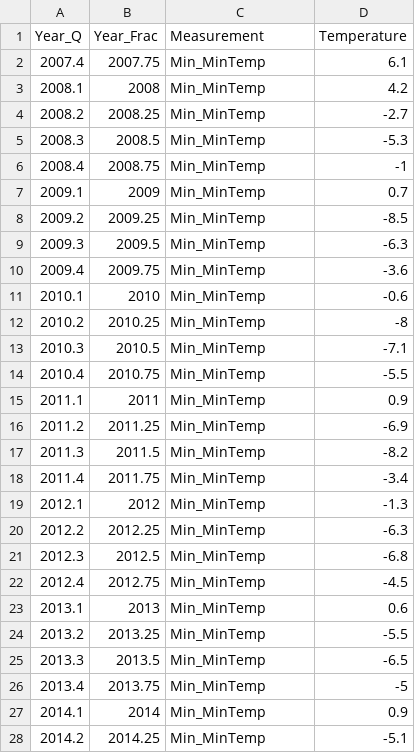
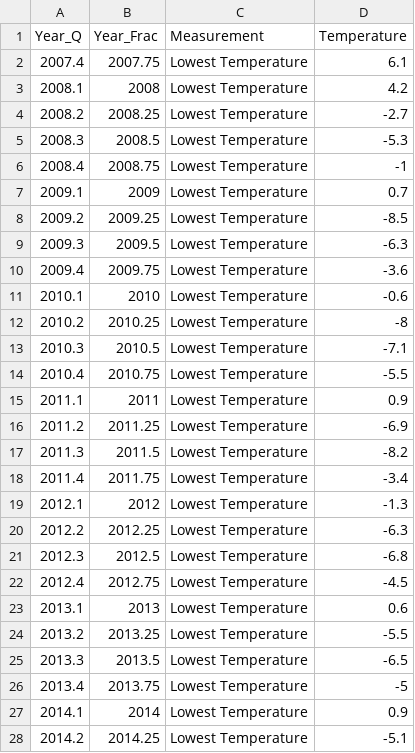
Before and after one commit to HerrahStrings/DataVis, a CSV file: weatherAUS2.csv, drawn as a sheet; only a part is shown; the diff covers the shown part only.

Commit message:
updated measurement names

```diff
--- a/weatherAUS2.csv
+++ b/weatherAUS2.csv
@@ -1,28 +1,28 @@
 Year_Q,Year_Frac,Measurement,Temperature
-2007.4,2007.75,Min_MinTemp,6.1
-2008.1,2008,Min_MinTemp,4.2
-2008.2,2008.25,Min_MinTemp,-2.7
-2008.3,2008.5,Min_MinTemp,-5.3
-2008.4,2008.75,Min_MinTemp,-1
-2009.1,2009,Min_MinTemp,0.7
-2009.2,2009.25,Min_MinTemp,-8.5
-2009.3,2009.5,Min_MinTemp,-6.3
-2009.4,2009.75,Min_MinTemp,-3.6
-2010.1,2010,Min_MinTemp,-0.6
-2010.2,2010.25,Min_MinTemp,-8
-2010.3,2010.5,Min_MinTemp,-7.1
-2010.4,2010.75,Min_MinTemp,-5.5
-2011.1,2011,Min_MinTemp,0.9
-2011.2,2011.25,Min_MinTemp,-6.9
-2011.3,2011.5,Min_MinTemp,-8.2
-2011.4,2011.75,Min_MinTemp,-3.4
-2012.1,2012,Min_MinTemp,-1.3
-2012.2,2012.25,Min_MinTemp,-6.3
-2012.3,2012.5,Min_MinTemp,-6.8
-2012.4,2012.75,Min_MinTemp,-4.5
-2013.1,2013,Min_MinTemp,0.6
-2013.2,2013.25,Min_MinTemp,-5.5
-2013.3,2013.5,Min_MinTemp,-6.5
-2013.4,2013.75,Min_MinTemp,-5
-2014.1,2014,Min_MinTemp,0.9
-2014.2,2014.25,Min_MinTemp,-5.1
+2007.4,2007.75,Lowest Temperature,6.1
+2008.1,2008,Lowest Temperature,4.2
+2008.2,2008.25,Lowest Temperature,-2.7
+2008.3,2008.5,Lowest Temperature,-5.3
+2008.4,2008.75,Lowest Temperature,-1
+2009.1,2009,Lowest Temperature,0.7
+2009.2,2009.25,Lowest Temperature,-8.5
+2009.3,2009.5,Lowest Temperature,-6.3
+2009.4,2009.75,Lowest Temperature,-3.6
+2010.1,2010,Lowest Temperature,-0.6
+2010.2,2010.25,Lowest Temperature,-8
+2010.3,2010.5,Lowest Temperature,-7.1
+2010.4,2010.75,Lowest Temperature,-5.5
+2011.1,2011,Lowest Temperature,0.9
+2011.2,2011.25,Lowest Temperature,-6.9
+2011.3,2011.5,Lowest Temperature,-8.2
+2011.4,2011.75,Lowest Temperature,-3.4
+2012.1,2012,Lowest Temperature,-1.3
+2012.2,2012.25,Lowest Temperature,-6.3
+2012.3,2012.5,Lowest Temperature,-6.8
+2012.4,2012.75,Lowest Temperature,-4.5
+2013.1,2013,Lowest Temperature,0.6
+2013.2,2013.25,Lowest Temperature,-5.5
+2013.3,2013.5,Lowest Temperature,-6.5
+2013.4,2013.75,Lowest Temperature,-5
+2014.1,2014,Lowest Temperature,0.9
+2014.2,2014.25,Lowest Temperature,-5.1
```
Also changed, not shown: 129 edited cells elsewhere in this file, 1 other file.
